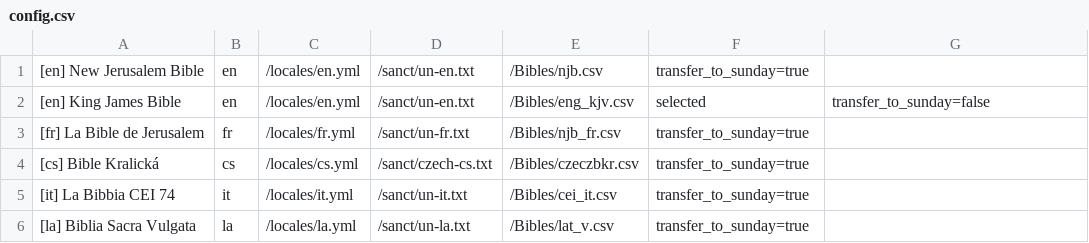
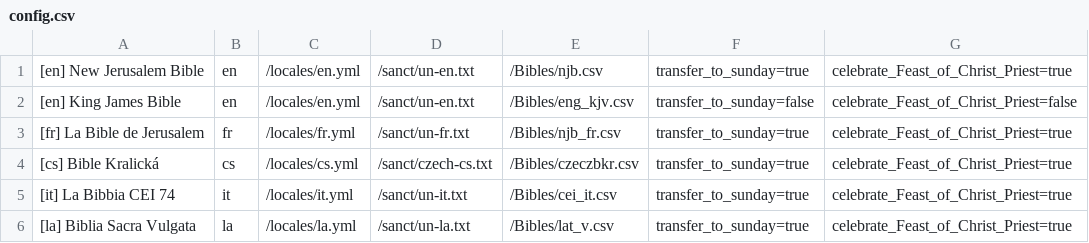
Before and after one commit to plishman/Catholic-Lectionary-on-ESP8266, a CSV file: libraries/RomanCalendar/config.csv, drawn as a sheet.

Commit message:
Added the feast of Christ the Eternal Priest
Removed multiple instances of the word "Pause" from the New Jerusalem Bible csv, which were there for musical direction (?) - which were not present in an online version of the NJB. Re-indexed and copied the NJB bible to the SD card.

Added a rar archive of the latest entire Lectionary SD card

```diff
--- a/libraries/RomanCalendar/config.csv
+++ b/libraries/RomanCalendar/config.csv
@@ -1,6 +1,6 @@
-"[en] New Jerusalem Bible","en","/locales/en.yml","/sanct/un-en.txt","/Bibles/njb.csv","transfer_to_sunday=true"
-"[en] King James Bible","en","/locales/en.yml","/sanct/un-en.txt","/Bibles/eng_kjv.csv","selected","transfer_to_sunday=false"
-"[fr] La Bible de Jerusalem","fr","/locales/fr.yml","/sanct/un-fr.txt","/Bibles/njb_fr.csv","transfer_to_sunday=true"
-"[cs] Bible Kralická","cs","/locales/cs.yml","/sanct/czech-cs.txt","/Bibles/czeczbkr.csv","transfer_to_sunday=true"
-"[it] La Bibbia CEI 74","it","/locales/it.yml","/sanct/un-it.txt","/Bibles/cei_it.csv","transfer_to_sunday=true"
-"[la] Biblia Sacra Vulgata","la","/locales/la.yml","/sanct/un-la.txt","/Bibles/lat_v.csv","transfer_to_sunday=true"
+"[en] New Jerusalem Bible","en","/locales/en.yml","/sanct/un-en.txt","/Bibles/njb.csv","transfer_to_sunday=true","celebrate_Feast_of_Christ_Priest=true"
+"[en] King James Bible","en","/locales/en.yml","/sanct/un-en.txt","/Bibles/eng_kjv.csv","transfer_to_sunday=false","celebrate_Feast_of_Christ_Priest=false"
+"[fr] La Bible de Jerusalem","fr","/locales/fr.yml","/sanct/un-fr.txt","/Bibles/njb_fr.csv","transfer_to_sunday=true","celebrate_Feast_of_Christ_Priest=true"
+"[cs] Bible Kralická","cs","/locales/cs.yml","/sanct/czech-cs.txt","/Bibles/czeczbkr.csv","transfer_to_sunday=true","celebrate_Feast_of_Christ_Priest=true"
+"[it] La Bibbia CEI 74","it","/locales/it.yml","/sanct/un-it.txt","/Bibles/cei_it.csv","transfer_to_sunday=true","celebrate_Feast_of_Christ_Priest=true"
+"[la] Biblia Sacra Vulgata","la","/locales/la.yml","/sanct/un-la.txt","/Bibles/lat_v.csv","transfer_to_sunday=true","celebrate_Feast_of_Christ_Priest=true"
```
Also changed, not shown: 11 other files.
